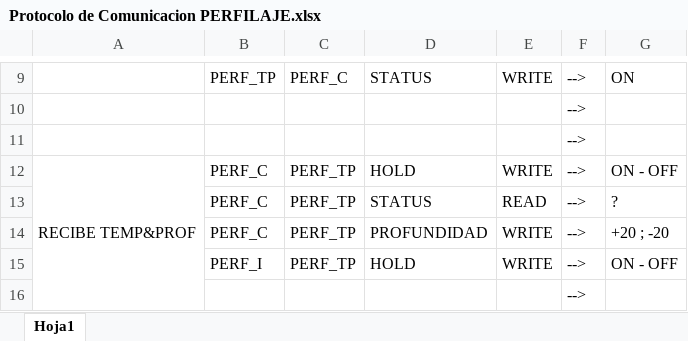
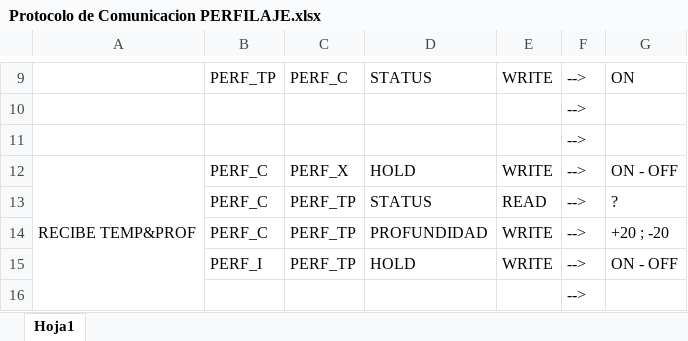
Before and after one commit to diegoChocobar/PERF-WS-TEMP, an Excel workbook: Protocolo de Comunicacion PERFILAJE.xlsx, sheet Hoja1, drawn as a sheet; only a part is shown, gaps mark what is left out; values as stored, in another font and other column widths than the file's, no cell formats; the diff names each change by its address in the sheet, - before the commit and + after, or states it on an @@ line.

Commit message:
Version 1.10 PERF-WS-TEMP STABLE

```diff
--- a/Protocolo de Comunicacion PERFILAJE.xlsx (sheet Hoja1)
+++ b/Protocolo de Comunicacion PERFILAJE.xlsx (sheet Hoja1)
-C12: PERF_TP
+C12: PERF_X
```
Also changed, not shown: cell formats, 14 other files.
